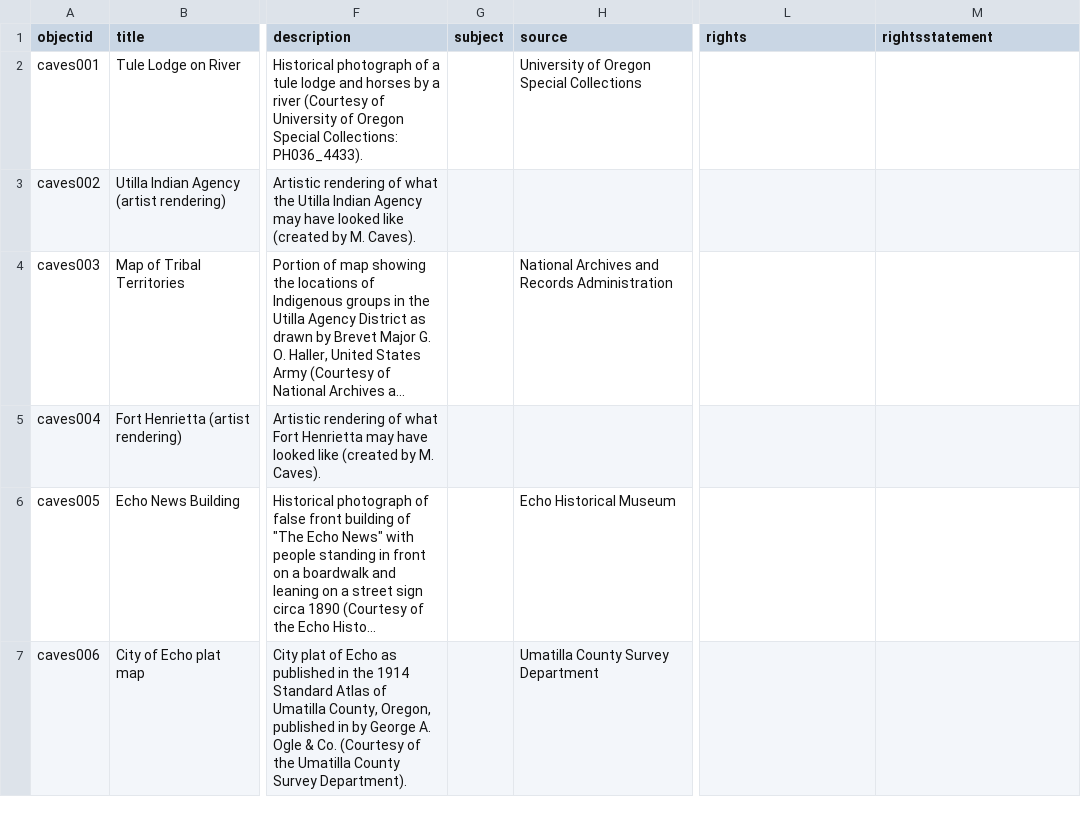
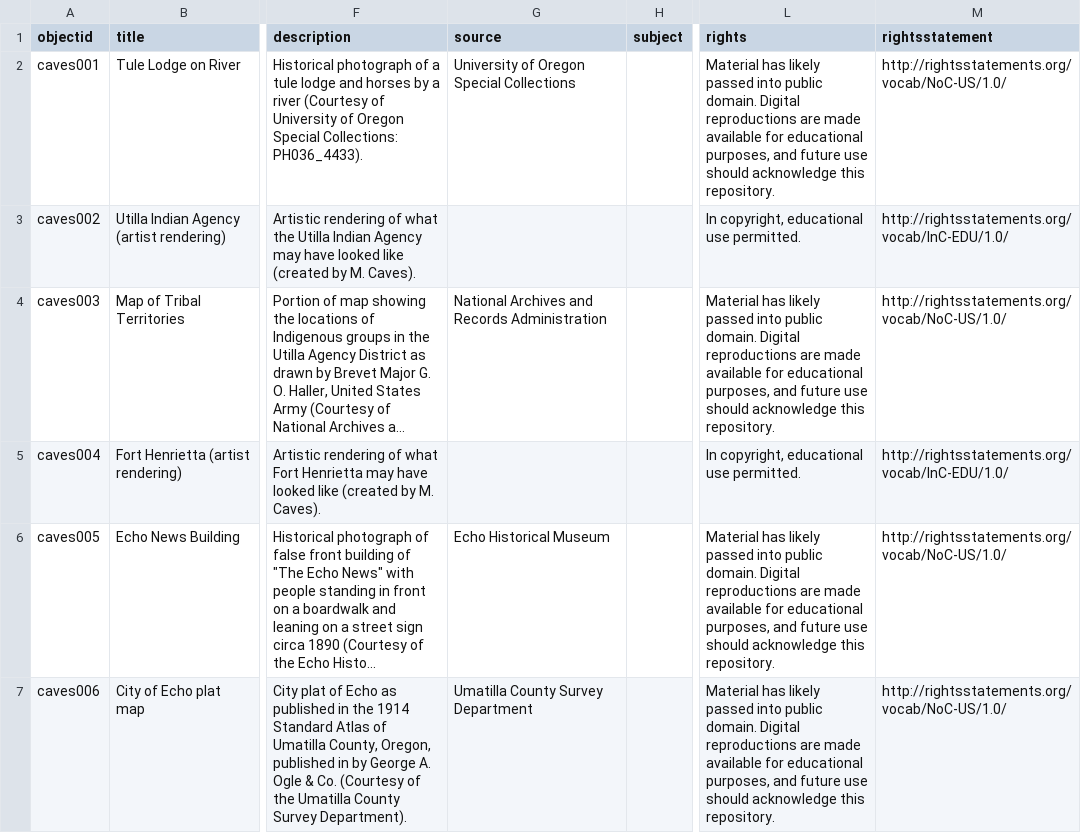
Before and after one commit to Tule-Place-Teachings/tule-place-teachings.github.io, a CSV file: _data/echoes-past.csv, drawn as a sheet; only a part is shown, gaps mark what is left out; long unchanged cells end in …; removed rows and columns are numbered as before the commit, all else as after; the diff covers the shown part only; the diff names each change by its address in the sheet, - before the commit and + after, or states it on an @@ line.

```diff
--- a/_data/echoes-past.csv
+++ b/_data/echoes-past.csv
-column G (subject), empty
+column H (subject), empty
-L2 (rights): (empty)
+L2 (rights): Material has likely passed into public domain. Digital reproductions are made available for educational purposes, and future use should acknowledge this repository.
-M2 (rightsstatement): (empty)
+M2 (rightsstatement): http://rightsstatements.org/vocab/NoC-US/1.0/
-L3 (rights): (empty)
+L3 (rights): In copyright, educational use permitted.
-M3 (rightsstatement): (empty)
+M3 (rightsstatement): http://rightsstatements.org/vocab/InC-EDU/1.0/
-L4 (rights): (empty)
+L4 (rights): Material has likely passed into public domain. Digital reproductions are made available for educational purposes, and future use should acknowledge this repository.
-M4 (rightsstatement): (empty)
+M4 (rightsstatement): http://rightsstatements.org/vocab/NoC-US/1.0/
-L5 (rights): (empty)
+L5 (rights): In copyright, educational use permitted.
-M5 (rightsstatement): (empty)
+M5 (rightsstatement): http://rightsstatements.org/vocab/InC-EDU/1.0/
-L6:L7 (rights): (empty)
+L6:L7 (rights): Material has likely passed into public domain. Digital reproductions are made available for educational purposes, and future use should acknowledge this repository.
-M6:M7 (rightsstatement): (empty)
+M6:M7 (rightsstatement): http://rightsstatements.org/vocab/NoC-US/1.0/
```
Also changed, not shown: 2 added rows and 24 edited cells elsewhere in this file, _data/config-nav.csv, objects/object_list.csv, 6 other files.
